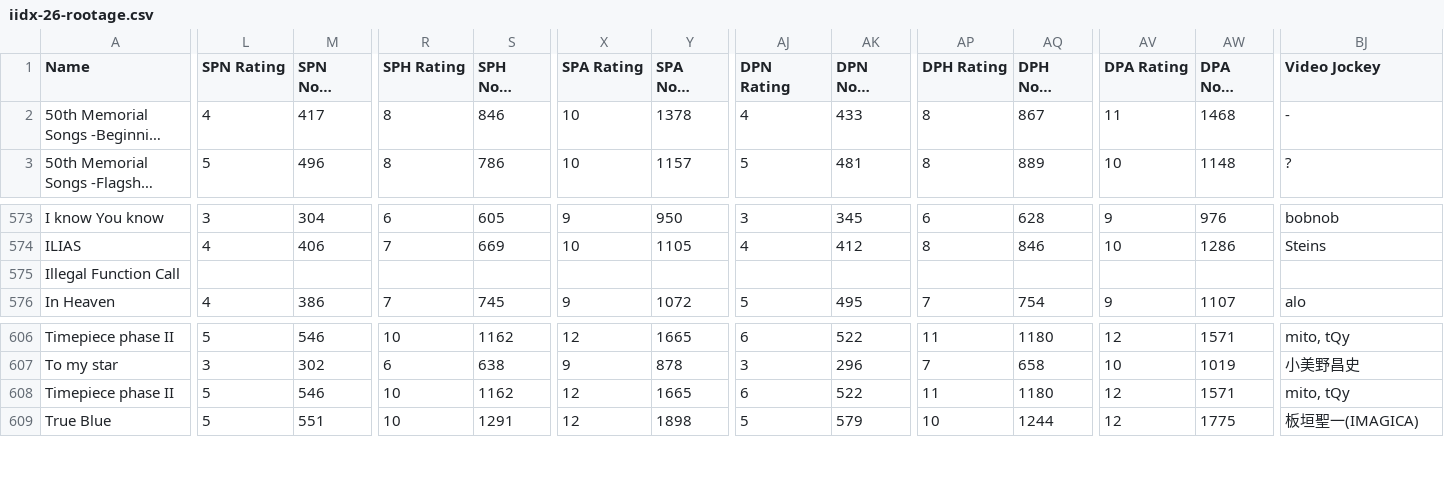
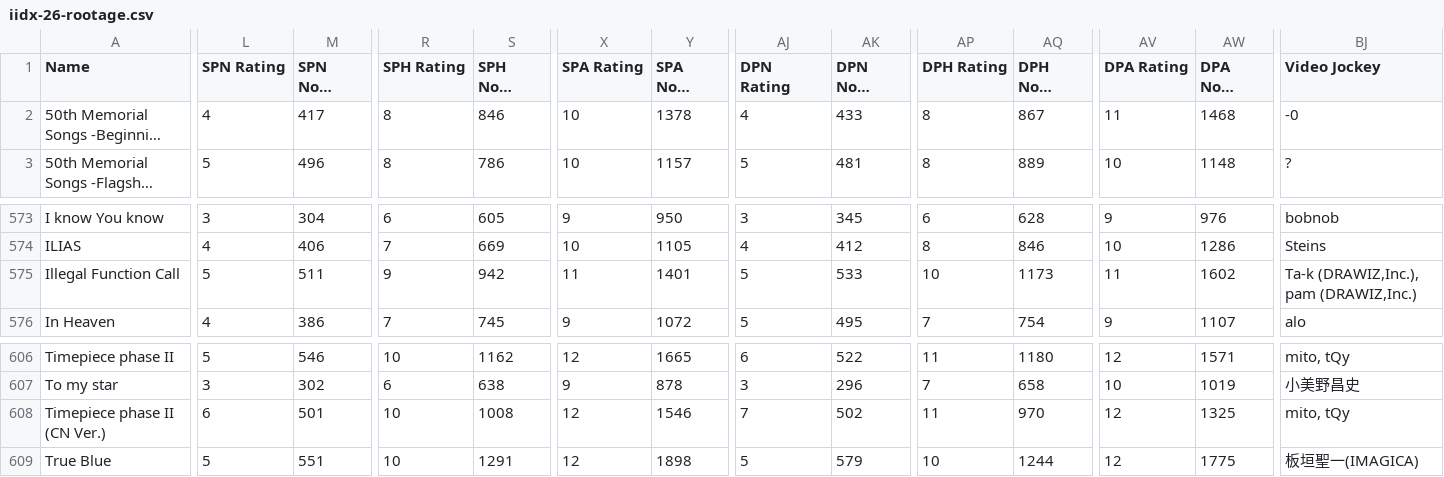
Before and after one commit to Michael-A-Berger/DPS-kun, a CSV file: database/iidx-26-rootage.csv, drawn as a sheet; only a part is shown, gaps mark what is left out; long unchanged cells end in …; removed rows and columns are numbered as before the commit, all else as after; rows hold the shown columns only; the diff covers the shown part only; the diff names each change by its address in the sheet, - before the commit and + after, or states it on an @@ line.

```diff
--- a/database/iidx-26-rootage.csv
+++ b/database/iidx-26-rootage.csv
-BJ2 (Video Jockey): -
+BJ2 (Video Jockey): -0
-L575 (SPN Rating): (empty)
+L575 (SPN Rating): 5
-M575 (SPN Note Count): (empty)
+M575 (SPN Note Count): 511
-R575 (SPH Rating): (empty)
+R575 (SPH Rating): 9
-S575 (SPH Note Count): (empty)
+S575 (SPH Note Count): 942
-X575 (SPA Rating): (empty)
+X575 (SPA Rating): 11
-Y575 (SPA Note Count): (empty)
+Y575 (SPA Note Count): 1401
-AJ575 (DPN Rating): (empty)
+AJ575 (DPN Rating): 5
-AK575 (DPN Note Count): (empty)
+AK575 (DPN Note Count): 533
-AP575 (DPH Rating): (empty)
+AP575 (DPH Rating): 10
-AQ575 (DPH Note Count): (empty)
+AQ575 (DPH Note Count): 1173
-AV575 (DPA Rating): (empty)
+AV575 (DPA Rating): 11
-AW575 (DPA Note Count): (empty)
+AW575 (DPA Note Count): 1602
-BJ575 (Video Jockey): (empty)
+BJ575 (Video Jockey): Ta-k (DRAWIZ,Inc.), pam (DRAWIZ,Inc.)
-row 608: Timepiece phase II | 5 | 546 | 10 | 1162 | 12 | 1665 | 6 | 522 | 11 | 1180 | 12 | 1571 | mito, tQy
+row 608: Timepiece phase II (CN Ver.) | 6 | 501 | 10 | 1008 | 12 | 1546 | 7 | 502 | 11 | 970 | 12 | 1325 | mito, tQy
```
Also changed, not shown: 2 edited cells elsewhere in this file, 3 other files.
